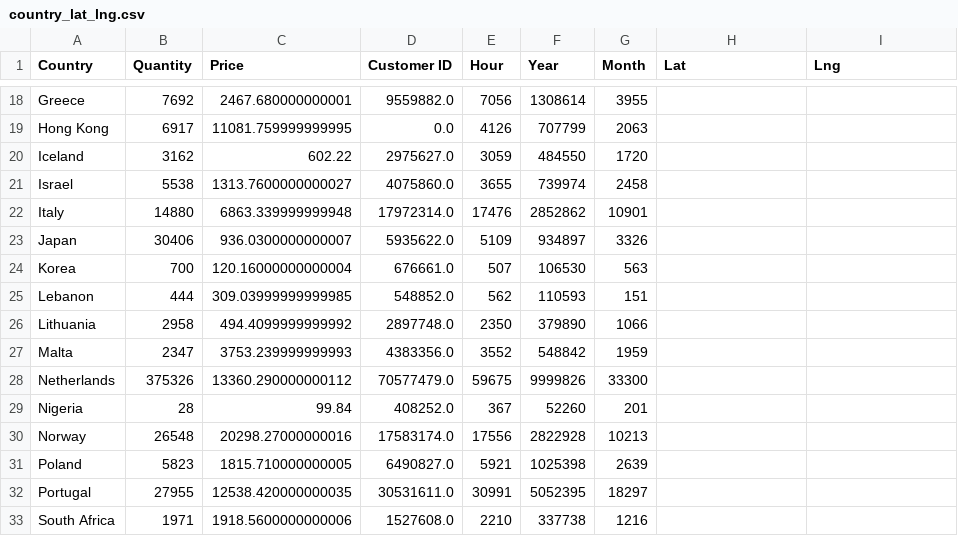
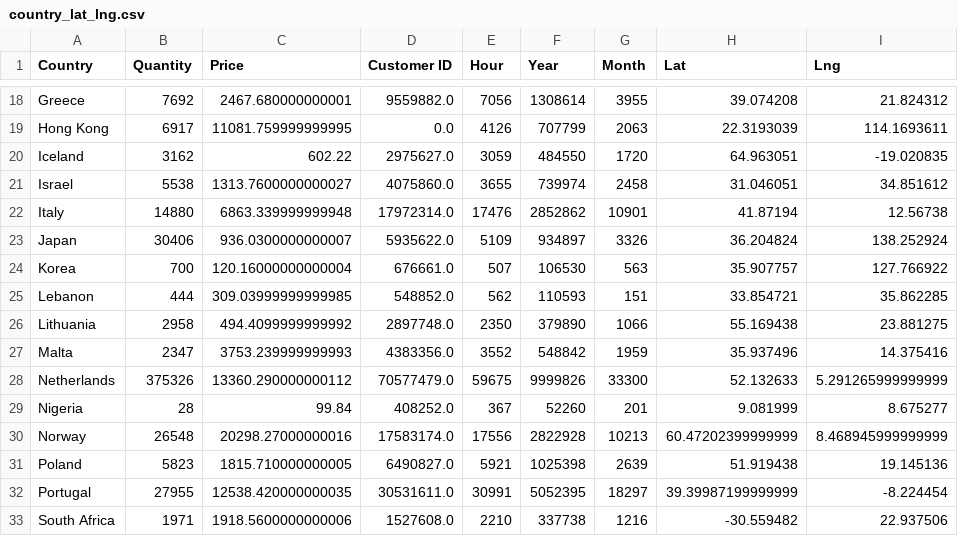
Before and after one commit to Samravp/Online-Retail-Sales-Insights, a CSV file: country_lat_lng.csv, drawn as a sheet; only a part is shown, gaps mark what is left out; the diff covers the shown part only; the diff names each change by its address in the sheet, - before the commit and + after, or states it on an @@ line.

```diff
--- a/country_lat_lng.csv
+++ b/country_lat_lng.csv
-H18 (Lat): (empty)
+H18 (Lat): 39.074208
-I18 (Lng): (empty)
+I18 (Lng): 21.824312
-H19 (Lat): (empty)
+H19 (Lat): 22.3193039
-I19 (Lng): (empty)
+I19 (Lng): 114.1693611
-H20 (Lat): (empty)
+H20 (Lat): 64.963051
-I20 (Lng): (empty)
+I20 (Lng): -19.020835
-H21 (Lat): (empty)
+H21 (Lat): 31.046051
-I21 (Lng): (empty)
+I21 (Lng): 34.851612
-H22 (Lat): (empty)
+H22 (Lat): 41.87194
-I22 (Lng): (empty)
+I22 (Lng): 12.56738
-H23 (Lat): (empty)
+H23 (Lat): 36.204824
-I23 (Lng): (empty)
+I23 (Lng): 138.252924
-H24 (Lat): (empty)
+H24 (Lat): 35.907757
-I24 (Lng): (empty)
+I24 (Lng): 127.766922
-H25 (Lat): (empty)
+H25 (Lat): 33.854721
-I25 (Lng): (empty)
+I25 (Lng): 35.862285
-H26 (Lat): (empty)
+H26 (Lat): 55.169438
-I26 (Lng): (empty)
+I26 (Lng): 23.881275
-H27 (Lat): (empty)
+H27 (Lat): 35.937496
-I27 (Lng): (empty)
+I27 (Lng): 14.375416
-H28 (Lat): (empty)
+H28 (Lat): 52.132633
-I28 (Lng): (empty)
+I28 (Lng): 5.291265999999999
-H29 (Lat): (empty)
+H29 (Lat): 9.081999
-I29 (Lng): (empty)
+I29 (Lng): 8.675277
-H30 (Lat): (empty)
+H30 (Lat): 60.47202399999999
-I30 (Lng): (empty)
+I30 (Lng): 8.468945999999999
-H31 (Lat): (empty)
+H31 (Lat): 51.919438
-I31 (Lng): (empty)
+I31 (Lng): 19.145136
-H32 (Lat): (empty)
+H32 (Lat): 39.39987199999999
-I32 (Lng): (empty)
+I32 (Lng): -8.224454
-H33 (Lat): (empty)
+H33 (Lat): -30.559482
-I33 (Lng): (empty)
+I33 (Lng): 22.937506
```
Also changed, not shown: 52 edited cells elsewhere in this file, 7 other files.
